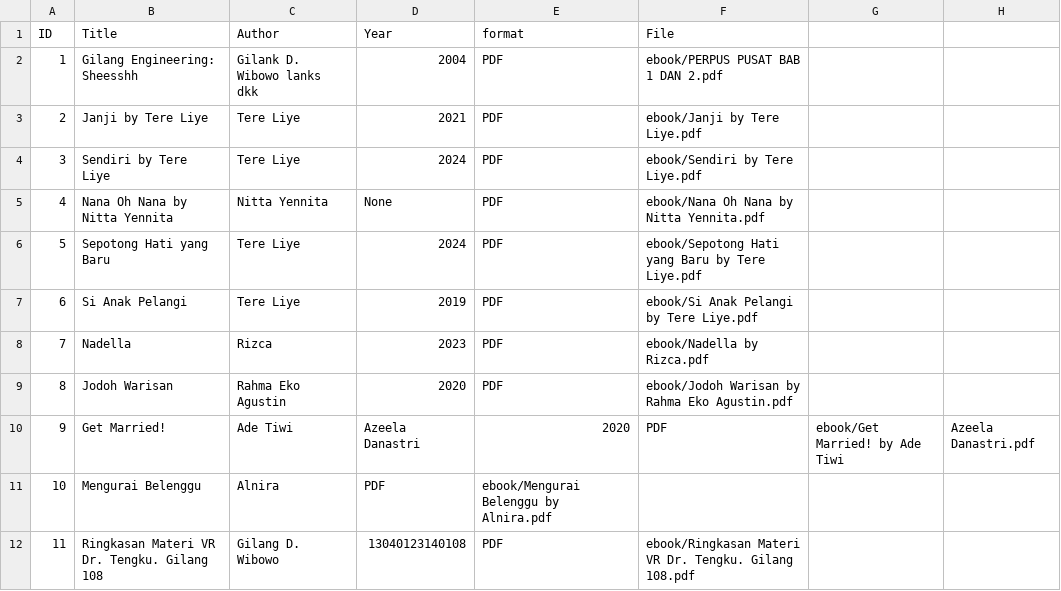
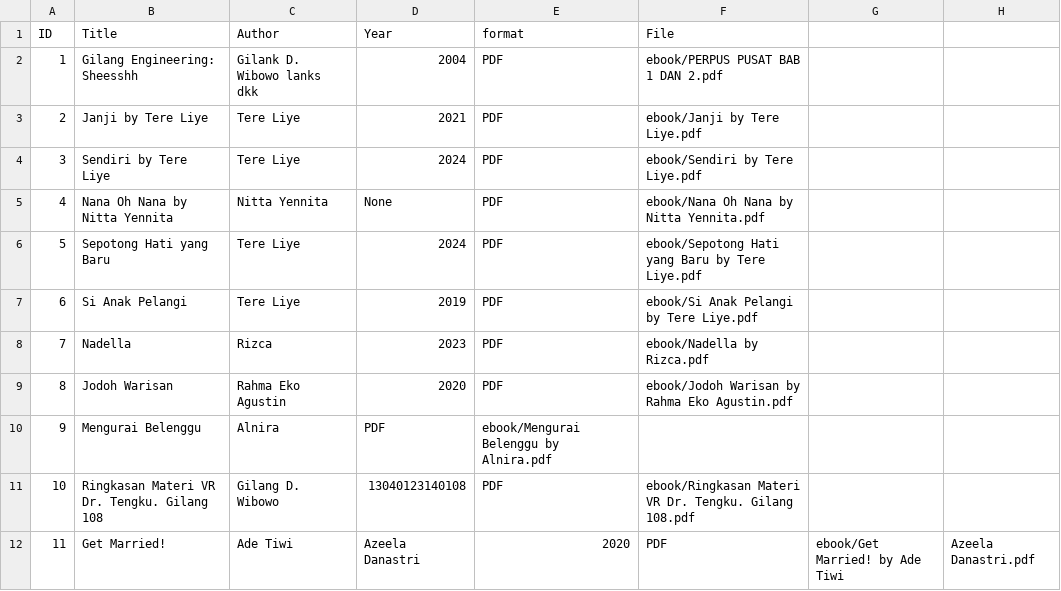
Before and after one commit to gilangwibowo89/digitallibrary, a CSV file: metadata/metadata.csv, drawn as a sheet.

Commit message:
Update metadata.csv

```diff
--- a/metadata/metadata.csv
+++ b/metadata/metadata.csv
@@ -9,4 +9,4 @@ ID,Title,Author,Year,format,File
 8,Jodoh Warisan,Rahma Eko Agustin,2020,PDF,ebook/Jodoh Warisan by Rahma Eko Agustin.pdf
-9,Get Married!,Ade Tiwi, Azeela Danastri,2020,PDF,ebook/Get Married! by Ade Tiwi, Azeela Danastri.pdf
-10,Mengurai Belenggu,Alnira,PDF,ebook/Mengurai Belenggu by Alnira.pdf
-11,Ringkasan Materi VR Dr. Tengku. Gilang 108,Gilang D. Wibowo,13040123140108,PDF,ebook/Ringkasan Materi VR Dr. Tengku. Gilang 108.pdf
+9,Mengurai Belenggu,Alnira,PDF,ebook/Mengurai Belenggu by Alnira.pdf
+10,Ringkasan Materi VR Dr. Tengku. Gilang 108,Gilang D. Wibowo,13040123140108,PDF,ebook/Ringkasan Materi VR Dr. Tengku. Gilang 108.pdf
+11,Get Married!,Ade Tiwi, Azeela Danastri,2020,PDF,ebook/Get Married! by Ade Tiwi, Azeela Danastri.pdf
```
